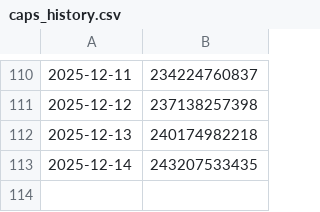
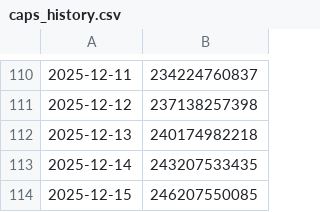
Before and after one commit to 0xaigri/capmoneycaps-dashboard, a CSV file: caps_history.csv, drawn as a sheet; only a part is shown, gaps mark what is left out.

Commit message:
chore: update caps history

```diff
--- a/caps_history.csv
+++ b/caps_history.csv
@@ -113 +113,2 @@
 2025-12-14,243207533435
+2025-12-15,246207550085
```
